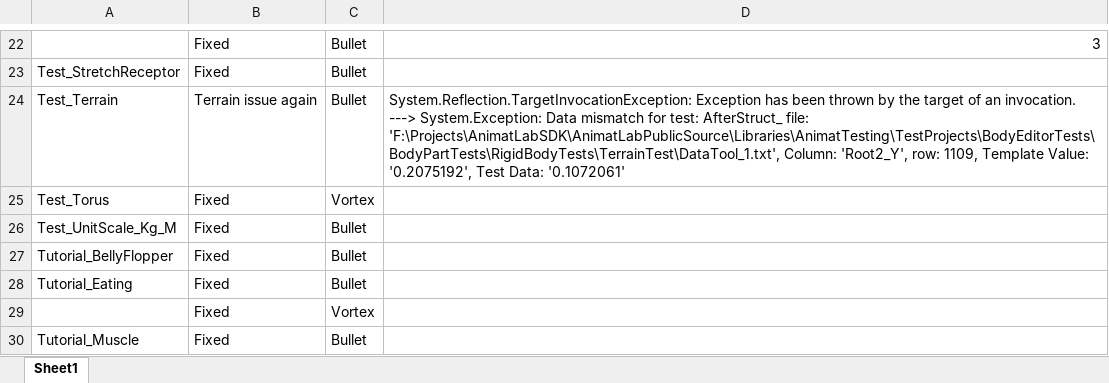
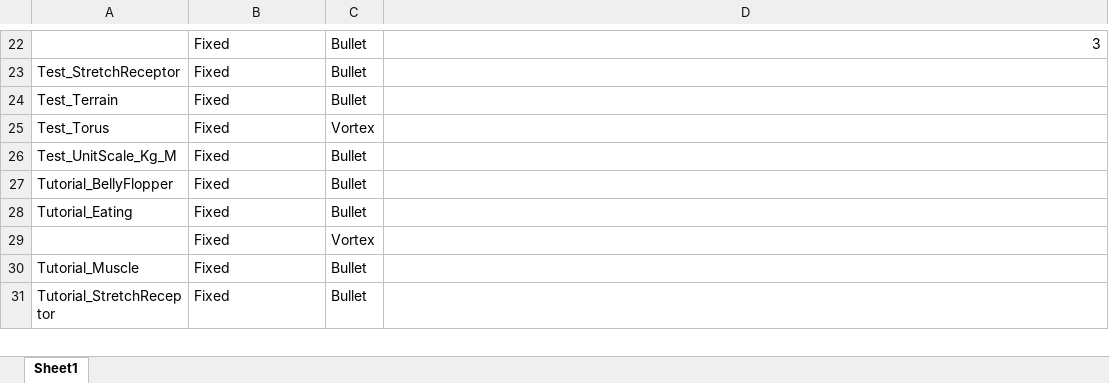
Before and after one commit to NeuroRoboticTech/AnimatLabPublicSource, an Excel workbook: Libraries/AnimatTesting/TestErrors.xlsx, sheet Sheet1, drawn as a sheet; only a part is shown, gaps mark what is left out; the shorter side is filled out with more unchanged rows; values as stored, in another font and other column widths than the file's, no borders; the diff names each change by its address in the sheet, - before the commit and + after, or states it on an @@ line.

Commit message:
1. Fixed a bug in the generation of the bullet terrain height map. It needed to be using btScalar instead of float. When I did double precision it was all messed up. 2. Got the terrain test for bullet working again with double precision.

```diff
--- a/Libraries/AnimatTesting/TestErrors.xlsx (sheet Sheet1)
+++ b/Libraries/AnimatTesting/TestErrors.xlsx (sheet Sheet1)
-B24: Terrain issue again
+B24: Fixed
-D24: System.Reflection.TargetInvocationException: Exception has been thrown by the target of an invocation. ---> System.Exception: Data mismatch for test: AfterStruct_ file: 'F:\Projects\AnimatLabSDK\AnimatLabPublicSource\Libraries\AnimatTesting\TestProjects\BodyEditorTests\BodyPartTests\RigidBodyTests\TerrainTest\DataTool_1.txt', Column: 'Root2_Y', row: 1109, Template Value: '0.2075192', Test Data: '0.1072061'
+D24: (empty)
```
Also changed, not shown: 7 other files.
